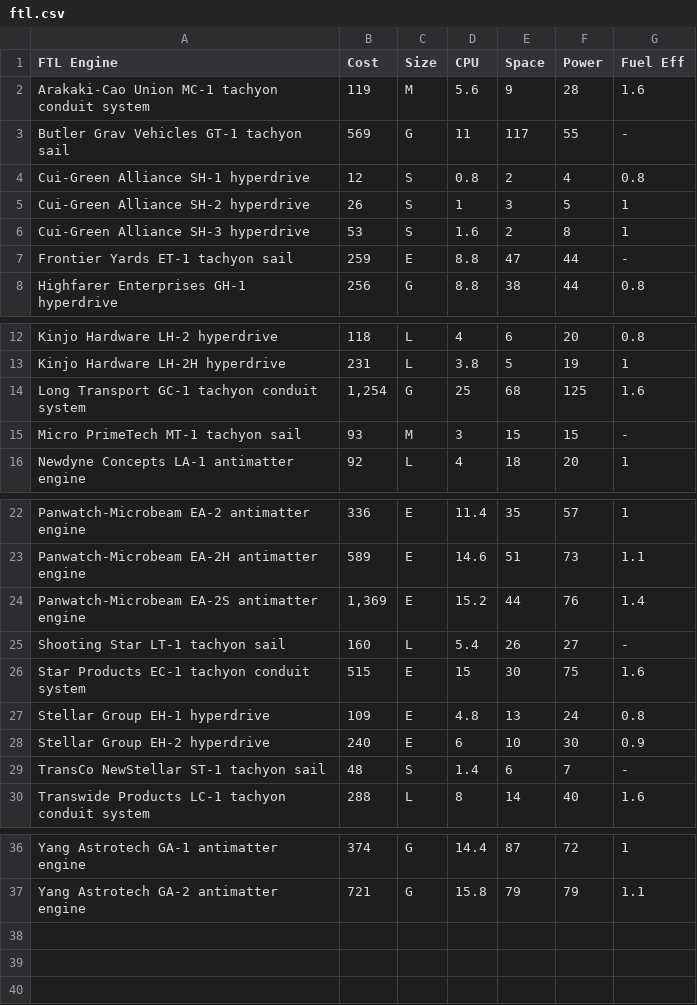
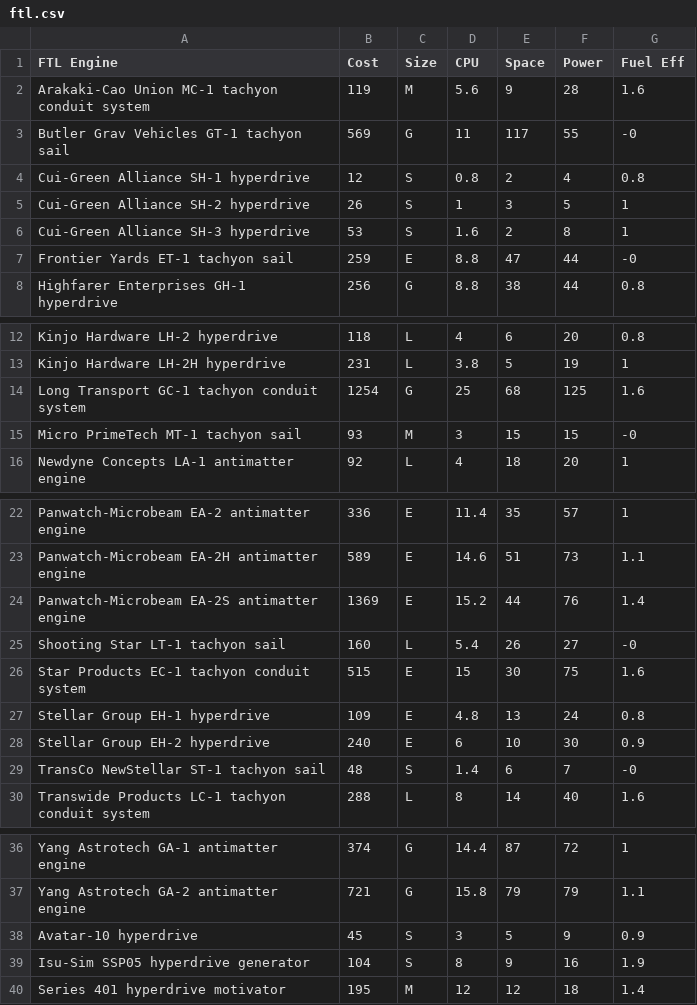
Before and after one commit to herosheets/woin-starships, a CSV file: starship_data/ftl.csv, drawn as a sheet; only a part is shown, gaps mark what is left out.

Commit message:
3 new FTL engines

```diff
--- a/starship_data/ftl.csv
+++ b/starship_data/ftl.csv
@@ -2,3 +2,3 @@ FTL Engine,Cost,Size,CPU,Space,Power,Fuel Eff
 Arakaki-Cao Union MC-1 tachyon conduit system,119,M,5.6,9,28,1.6
-Butler Grav Vehicles GT-1 tachyon sail,569,G,11,117,55,-
+Butler Grav Vehicles GT-1 tachyon sail,569,G,11,117,55,-0
 Cui-Green Alliance SH-1 hyperdrive,12,S,0.8,2,4,0.8
@@ -6,3 +6,3 @@ Cui-Green Alliance SH-2 hyperdrive,26,S,1,3,5,1
 Cui-Green Alliance SH-3 hyperdrive,53,S,1.6,2,8,1
-Frontier Yards ET-1 tachyon sail,259,E,8.8,47,44,-
+Frontier Yards ET-1 tachyon sail,259,E,8.8,47,44,-0
 Highfarer Enterprises GH-1 hyperdrive,256,G,8.8,38,44,0.8
@@ -13,4 +13,4 @@ Kinjo Hardware LH-2 hyperdrive,118,L,4,6,20,0.8
 Kinjo Hardware LH-2H hyperdrive,231,L,3.8,5,19,1
-Long Transport GC-1 tachyon conduit system,"1,254",G,25,68,125,1.6
-Micro PrimeTech MT-1 tachyon sail,93,M,3,15,15,-
+Long Transport GC-1 tachyon conduit system,1254,G,25,68,125,1.6
+Micro PrimeTech MT-1 tachyon sail,93,M,3,15,15,-0
 Newdyne Concepts LA-1 antimatter engine,92,L,4,18,20,1
@@ -23,4 +23,4 @@ Panwatch-Microbeam EA-2 antimatter engine,336,E,11.4,35,57,1
 Panwatch-Microbeam EA-2H antimatter engine,589,E,14.6,51,73,1.1
-Panwatch-Microbeam EA-2S antimatter engine,"1,369",E,15.2,44,76,1.4
-Shooting Star LT-1 tachyon sail,160,L,5.4,26,27,-
+Panwatch-Microbeam EA-2S antimatter engine,1369,E,15.2,44,76,1.4
+Shooting Star LT-1 tachyon sail,160,L,5.4,26,27,-0
 Star Products EC-1 tachyon conduit system,515,E,15,30,75,1.6
@@ -28,3 +28,3 @@ Stellar Group EH-1 hyperdrive,109,E,4.8,13,24,0.8
 Stellar Group EH-2 hyperdrive,240,E,6,10,30,0.9
-TransCo NewStellar ST-1 tachyon sail,48,S,1.4,6,7,-
+TransCo NewStellar ST-1 tachyon sail,48,S,1.4,6,7,-0
 Transwide Products LC-1 tachyon conduit system,288,L,8,14,40,1.6
@@ -37 +37,4 @@ Yang Astrotech GA-1 antimatter engine,374,G,14.4,87,72,1
 Yang Astrotech GA-2 antimatter engine,721,G,15.8,79,79,1.1
+Avatar-10 hyperdrive,45,S,3,5,9,0.9
+Isu-Sim SSP05 hyperdrive generator,104,S,8,9,16,1.9
+Series 401 hyperdrive motivator,195,M,12,12,18,1.4
```
